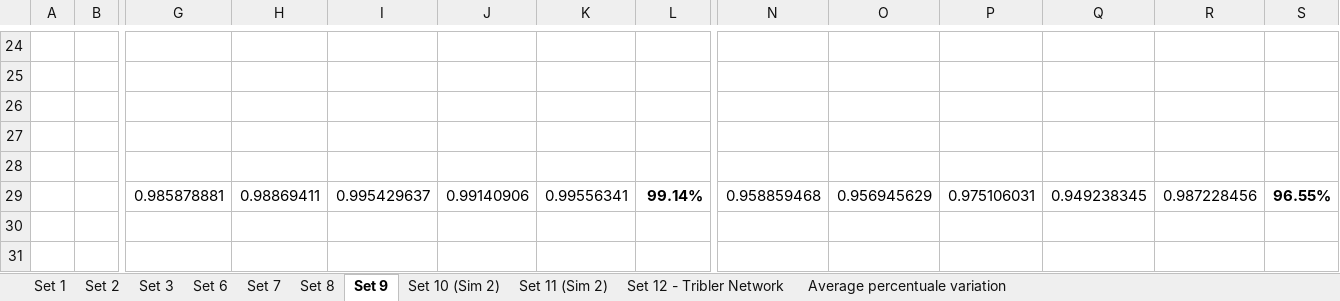
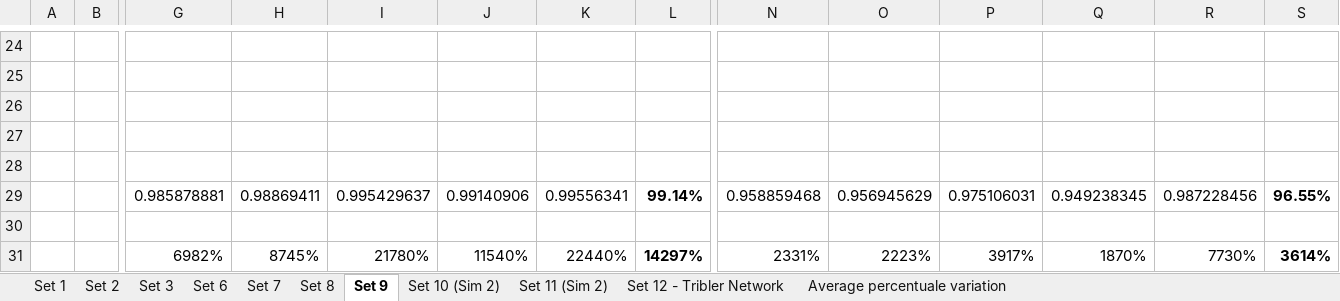
Before and after one commit to Tribler/trustchain-simulator, an Excel workbook: Data Collections/Combined Data.xlsx, sheet Set 9, drawn as a sheet; only a part is shown, gaps mark what is left out; values as stored, in another font and other column widths than the file's, no borders; charts and pictures not drawn; rows hold the shown columns only; the diff names each change by its address in the sheet, - before the commit and + after, or states it on an @@ line.

```diff
--- a/Data Collections/Combined Data.xlsx (sheet Set 9)
+++ b/Data Collections/Combined Data.xlsx (sheet Set 9)
+row 30: (empty)
+row 31:  |  | 6982% | 8745% | 21780% | 11540% | 22440% | 14297% | 2331% | 2223% | 3917% | 1870% | 7730% | 3614%
```
Also changed, not shown: sheet Set 1, sheet Set 7, sheet Set 3, sheet Set 8, sheet Set 6, sheet Average percentuale variation, 2 more sheets.
